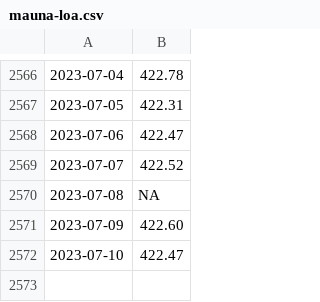
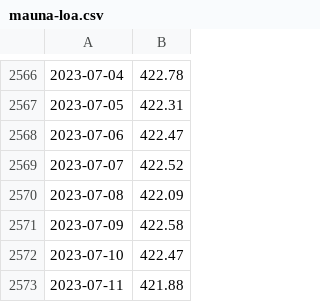
Before and after one commit to wdenton/noa2co2, a CSV file: mauna-loa.csv, drawn as a sheet; only a part is shown, gaps mark what is left out.

```diff
--- a/mauna-loa.csv
+++ b/mauna-loa.csv
@@ -2569,4 +2569,5 @@
 2023-07-07,422.52
-2023-07-08,NA
-2023-07-09,422.60
+2023-07-08,422.09
+2023-07-09,422.58
 2023-07-10,422.47
+2023-07-11,421.88
```
Also changed, not shown: 1 other file.
